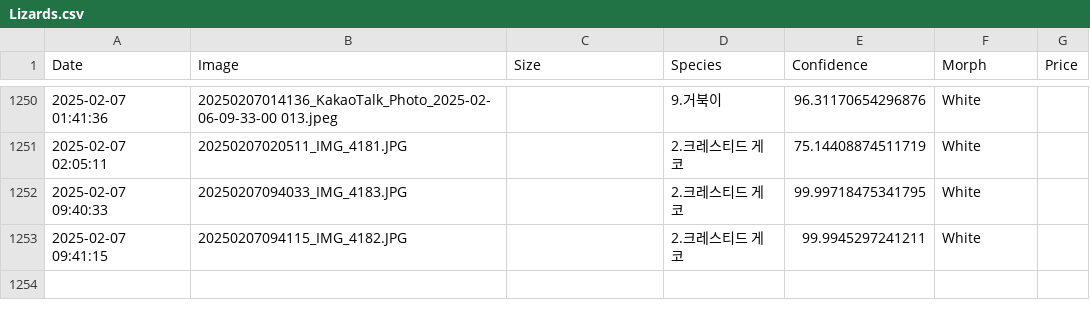
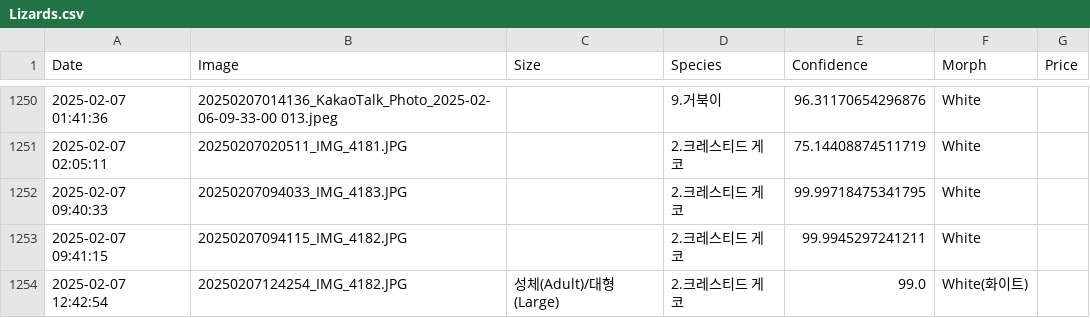
Before and after one commit to mybear1109/lizards_app, a CSV file: data/Lizards.csv, drawn as a sheet; only a part is shown, gaps mark what is left out.

```diff
--- a/data/Lizards.csv
+++ b/data/Lizards.csv
@@ -1253 +1253,2 @@
 2025-02-07 09:41:15,20250207094115_IMG_4182.JPG,,2.크레스티드 게코,99.9945297241211,White,
+2025-02-07 12:42:54,20250207124254_IMG_4182.JPG,성체(Adult)/대형(Large),2.크레스티드 게코,99.0,White(화이트),
```
Also changed, not shown: 12 other files.
